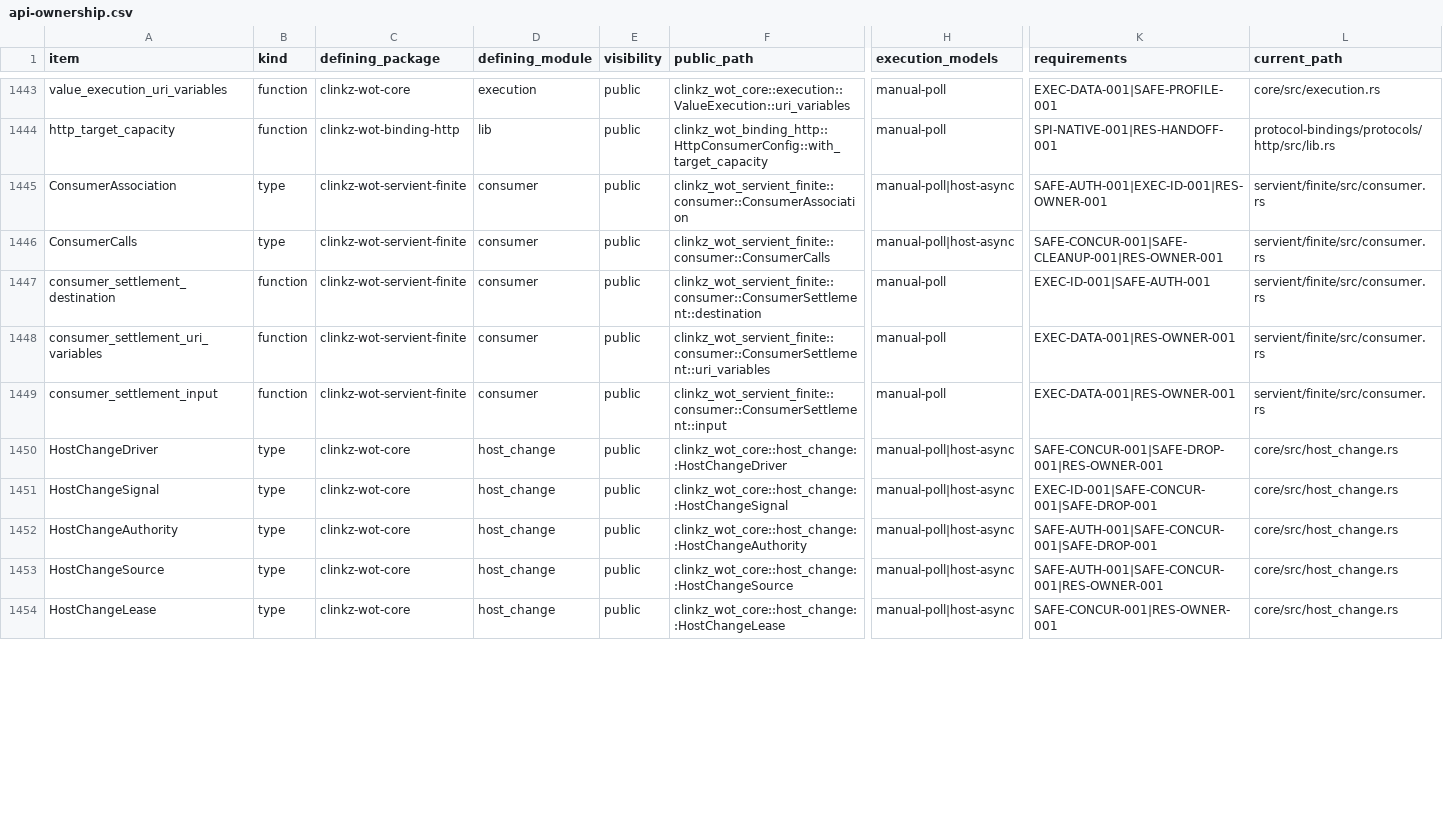
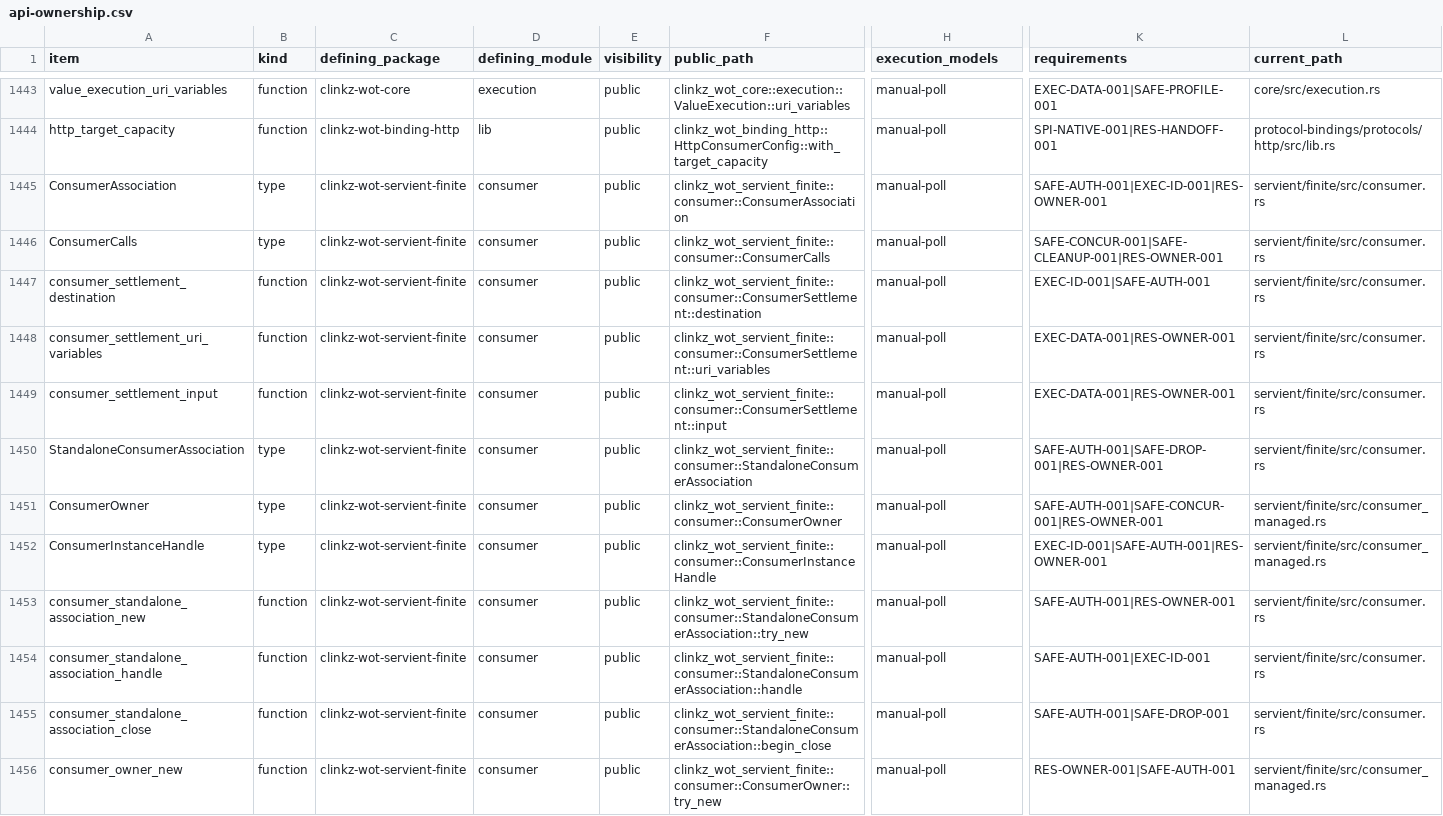
Before and after one commit to yushun1990/clinkz-wot, a CSV file: docs/api-ownership.csv, drawn as a sheet; only a part is shown, gaps mark what is left out; addresses are those after the commit; rows hold the shown columns only; the diff covers the shown part only; the diff names each change by its address in the sheet, - before the commit and + after, or states it on an @@ line.

Commit message:
fix(consumer)!: give registered instances an explicit lifecycle owner
Consume unique instance and standalone association authorities into ConsumerOwner. Return non-revoking identity and association views, fence explicit removal/replacement before releasing mappings, and retain original accepted work independently.

Delete automatic authority-change notification, eventfd integration and source-driver accounting. Preserve native I/O wakes and qualified abandoned-work disposal; document application lifecycle and deadline scheduling. Exercise managed admission, identity, refusal and real HTTP cleanup paths.

```diff
--- a/docs/api-ownership.csv
+++ b/docs/api-ownership.csv
-H1445:H1446 (execution_models): manual-poll|host-async
+H1445:H1446 (execution_models): manual-poll
-A1450 (item): HostChangeDriver
+A1450 (item): StandaloneConsumerAssociation
-C1450:C1453 (defining_package): clinkz-wot-core
+C1450:C1453 (defining_package): clinkz-wot-servient-finite
-D1450:D1453 (defining_module): host_change
+D1450:D1453 (defining_module): consumer
-F1450 (public_path): clinkz_wot_core::host_change::HostChangeDriver
+F1450 (public_path): clinkz_wot_servient_finite::consumer::StandaloneConsumerAssociation
-H1450:H1453 (execution_models): manual-poll|host-async
+H1450:H1453 (execution_models): manual-poll
-K1450 (requirements): SAFE-CONCUR-001|SAFE-DROP-001|RES-OWNER-001
+K1450 (requirements): SAFE-AUTH-001|SAFE-DROP-001|RES-OWNER-001
-L1450 (current_path): core/src/host_change.rs
+L1450 (current_path): servient/finite/src/consumer.rs
-A1451 (item): HostChangeSignal
+A1451 (item): ConsumerOwner
-F1451 (public_path): clinkz_wot_core::host_change::HostChangeSignal
+F1451 (public_path): clinkz_wot_servient_finite::consumer::ConsumerOwner
-K1451 (requirements): EXEC-ID-001|SAFE-CONCUR-001|SAFE-DROP-001
+K1451 (requirements): SAFE-AUTH-001|SAFE-CONCUR-001|RES-OWNER-001
-L1451:L1452 (current_path): core/src/host_change.rs
+L1451:L1452 (current_path): servient/finite/src/consumer_managed.rs
-A1452 (item): HostChangeAuthority
+A1452 (item): ConsumerInstanceHandle
-F1452 (public_path): clinkz_wot_core::host_change::HostChangeAuthority
+F1452 (public_path): clinkz_wot_servient_finite::consumer::ConsumerInstanceHandle
-K1452 (requirements): SAFE-AUTH-001|SAFE-CONCUR-001|SAFE-DROP-001
+K1452 (requirements): EXEC-ID-001|SAFE-AUTH-001|RES-OWNER-001
-A1453 (item): HostChangeSource
+A1453 (item): consumer_standalone_association_new
-B1453 (kind): type
+B1453 (kind): function
-F1453 (public_path): clinkz_wot_core::host_change::HostChangeSource
+F1453 (public_path): clinkz_wot_servient_finite::consumer::StandaloneConsumerAssociation::try_new
-K1453 (requirements): SAFE-AUTH-001|SAFE-CONCUR-001|RES-OWNER-001
+K1453 (requirements): SAFE-AUTH-001|RES-OWNER-001
-L1453 (current_path): core/src/host_change.rs
+L1453 (current_path): servient/finite/src/consumer.rs
+row 1454: consumer_standalone_association_handle | function | clinkz-wot-servient-finite | consumer | public | clinkz_wot_servient_finite::consumer::StandaloneConsumerAssociation::handle | manual-poll | SAFE-AUTH-001|EXEC-ID-001 | servient/finite/src/consumer.rs
+row 1455: consumer_standalone_association_close | function | clinkz-wot-servient-finite | consumer | public | clinkz_wot_servient_finite::consumer::StandaloneConsumerAssociation::begin_close | manual-poll | SAFE-AUTH-001|SAFE-DROP-001 | servient/finite/src/consumer.rs
-A1456 (item): HostChangeLease
+A1456 (item): consumer_owner_new
-B1456 (kind): type
+B1456 (kind): function
-C1456 (defining_package): clinkz-wot-core
+C1456 (defining_package): clinkz-wot-servient-finite
-D1456 (defining_module): host_change
+D1456 (defining_module): consumer
-F1456 (public_path): clinkz_wot_core::host_change::HostChangeLease
+F1456 (public_path): clinkz_wot_servient_finite::consumer::ConsumerOwner::try_new
-H1456 (execution_models): manual-poll|host-async
+H1456 (execution_models): manual-poll
-K1456 (requirements): SAFE-CONCUR-001|RES-OWNER-001
+K1456 (requirements): RES-OWNER-001|SAFE-AUTH-001
-L1456 (current_path): core/src/host_change.rs
+L1456 (current_path): servient/finite/src/consumer_managed.rs
```
Also changed, not shown: 5 added rows and 32 edited cells elsewhere in this file, 53 other files.
